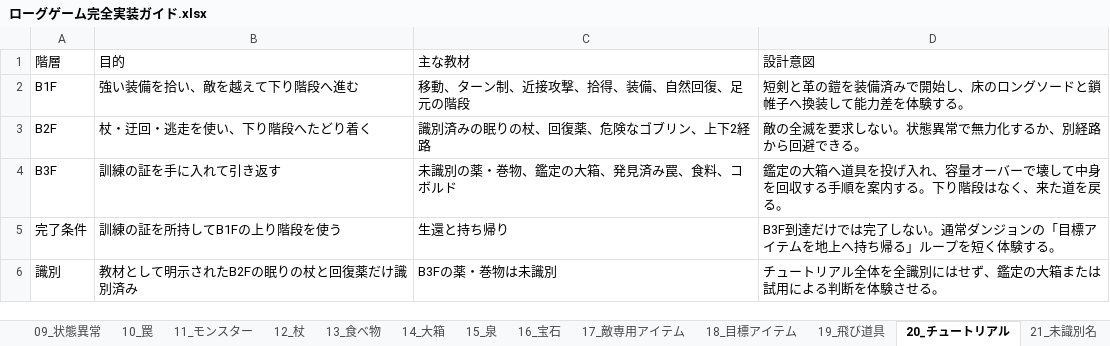
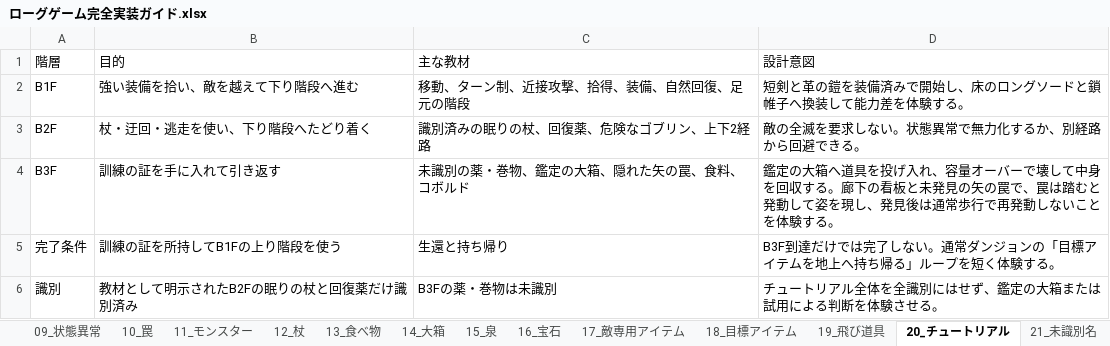
Before and after one commit to akechiment-commits/Rogue, an Excel workbook: ローグゲーム完全実装ガイド.xlsx, sheet 20_チュートリアル, drawn as a sheet; values as stored, in another font and other column widths than the file's, no borders; the diff names each change by its address in the sheet, - before the commit and + after, or states it on an @@ line.

```diff
--- a/ローグゲーム完全実装ガイド.xlsx (sheet 20_チュートリアル)
+++ b/ローグゲーム完全実装ガイド.xlsx (sheet 20_チュートリアル)
-C4 (主な教材): 未識別の薬・巻物、鑑定の大箱、発見済み罠、食料、コボルド
+C4 (主な教材): 未識別の薬・巻物、鑑定の大箱、隠れた矢の罠、食料、コボルド
-D4 (設計意図): …回収する手順を案内する。下り階段はなく、来た道を戻る。
+D4 (設計意図): …回収する。廊下の看板と未発見の矢の罠で、罠は踏むと発動して姿を現し、発見後は通常歩行で再発動しないことを体験する。
```
Also changed, not shown: sheet 14_大箱, 4 other files.
